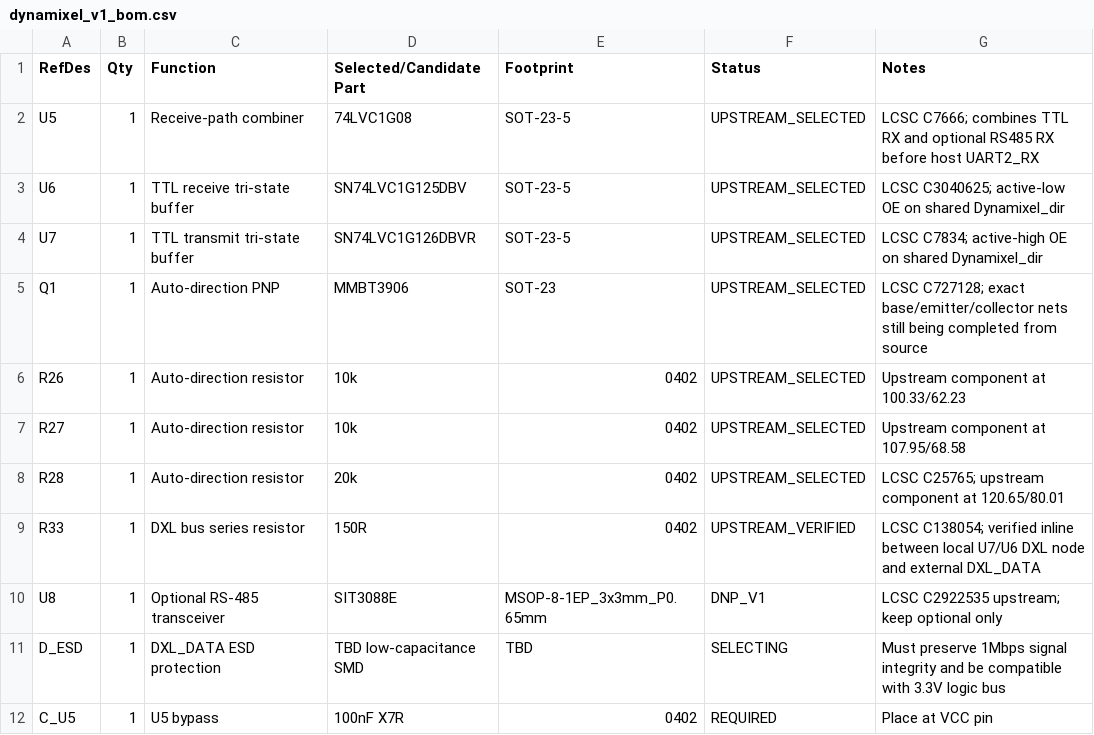
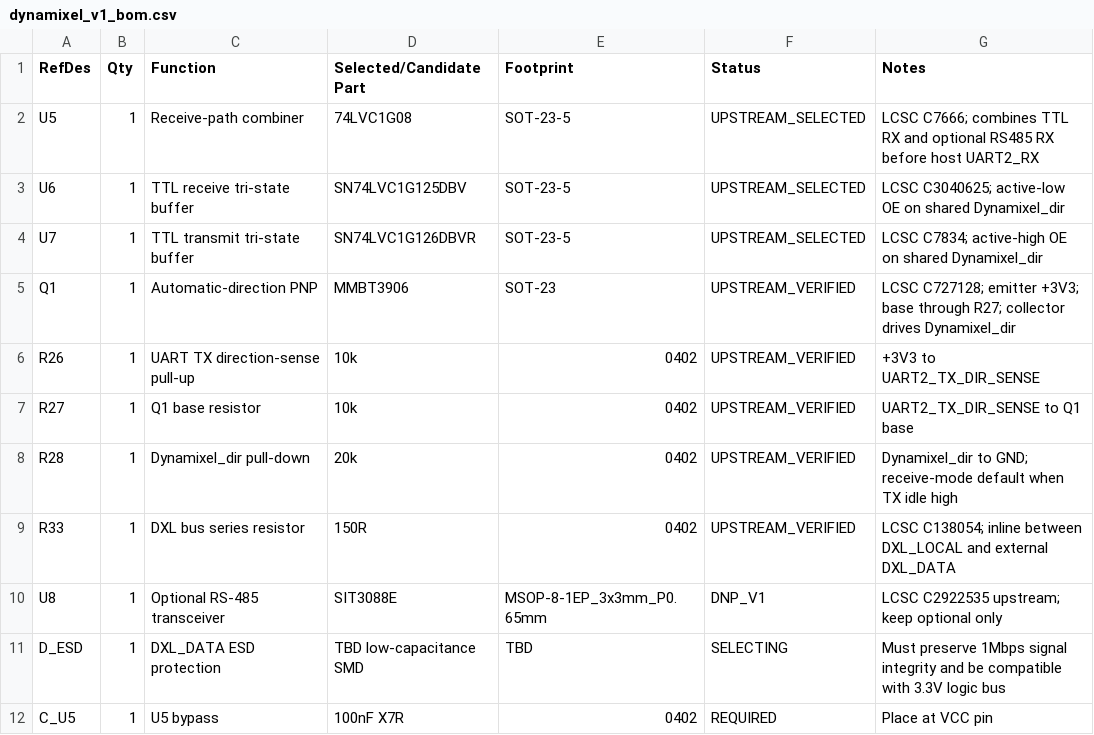
Before and after one commit to juper007/radxa-zero3w-robot-hat, a CSV file: production/bom/dynamixel_v1_bom.csv, drawn as a sheet; only a part is shown.

Commit message:
freeze Dynamixel direction generator BOM roles

```diff
--- a/production/bom/dynamixel_v1_bom.csv
+++ b/production/bom/dynamixel_v1_bom.csv
@@ -4,7 +4,7 @@ U6,1,TTL receive tri-state buffer,SN74LVC1G125DBV,SOT-23-5,UPSTREAM_SELECTED,LCS
 U7,1,TTL transmit tri-state buffer,SN74LVC1G126DBVR,SOT-23-5,UPSTREAM_SELECTED,LCSC C7834; active-high OE on shared Dynamixel_dir
-Q1,1,Auto-direction PNP,MMBT3906,SOT-23,UPSTREAM_SELECTED,LCSC C727128; exact base/emitter/collector nets still being completed from source
-R26,1,Auto-direction resistor,10k,0402,UPSTREAM_SELECTED,Upstream component at 100.33/62.23
-R27,1,Auto-direction resistor,10k,0402,UPSTREAM_SELECTED,Upstream component at 107.95/68.58
-R28,1,Auto-direction resistor,20k,0402,UPSTREAM_SELECTED,LCSC C25765; upstream component at 120.65/80.01
-R33,1,DXL bus series resistor,150R,0402,UPSTREAM_VERIFIED,LCSC C138054; verified inline between local U7/U6 DXL node and external DXL_DATA
+Q1,1,Automatic-direction PNP,MMBT3906,SOT-23,UPSTREAM_VERIFIED,LCSC C727128; emitter +3V3; base through R27; collector drives Dynamixel_dir
+R26,1,UART TX direction-sense pull-up,10k,0402,UPSTREAM_VERIFIED,+3V3 to UART2_TX_DIR_SENSE
+R27,1,Q1 base resistor,10k,0402,UPSTREAM_VERIFIED,UART2_TX_DIR_SENSE to Q1 base
+R28,1,Dynamixel_dir pull-down,20k,0402,UPSTREAM_VERIFIED,Dynamixel_dir to GND; receive-mode default when TX idle high
+R33,1,DXL bus series resistor,150R,0402,UPSTREAM_VERIFIED,LCSC C138054; inline between DXL_LOCAL and external DXL_DATA
 U8,1,Optional RS-485 transceiver,SIT3088E,MSOP-8-1EP_3x3mm_P0.65mm,DNP_V1,LCSC C2922535 upstream; keep optional only
```
